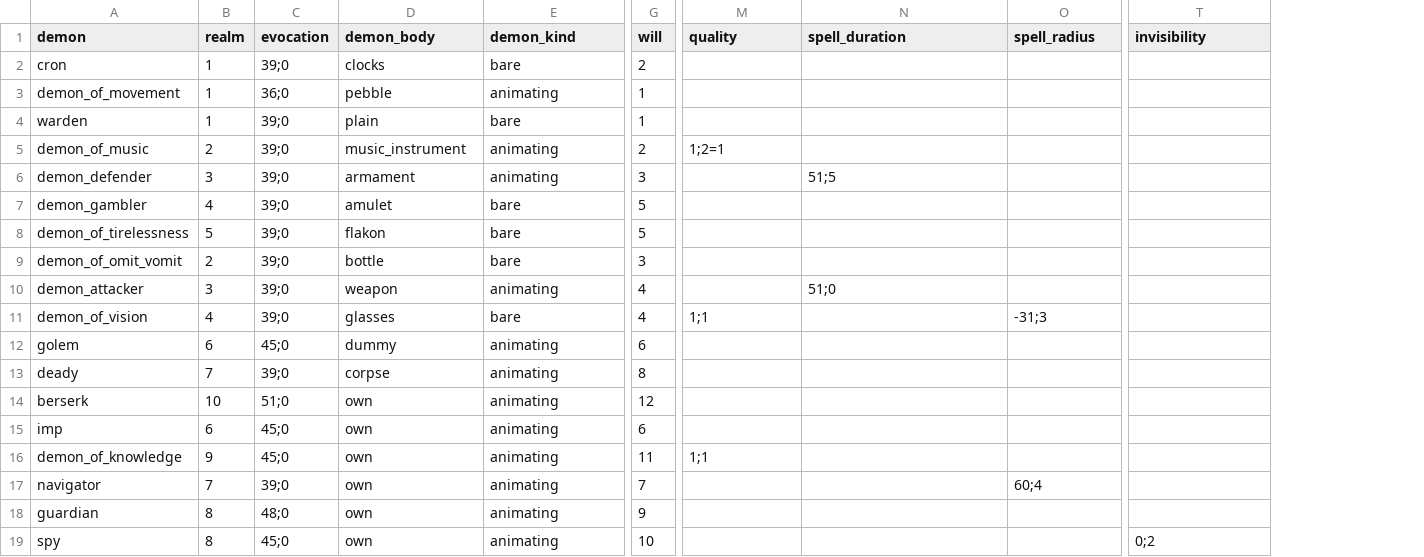
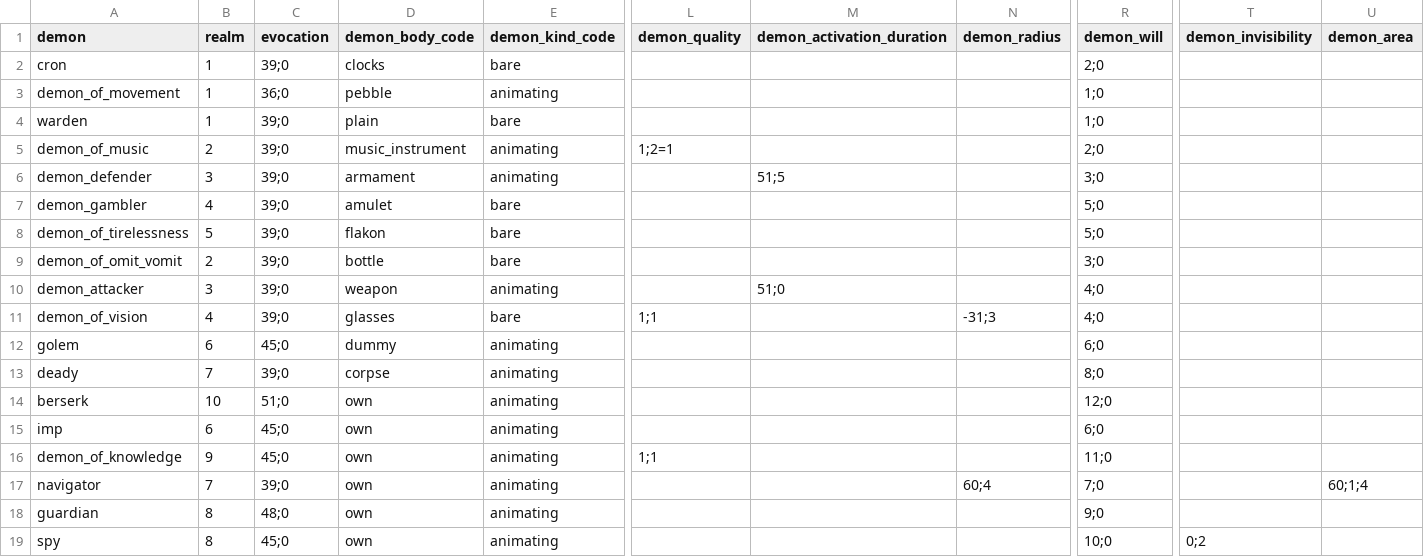
Before and after one commit to drdplusinfo/tables, a CSV file: DrdPlus/Tables/Theurgist/Demons/data/demons.csv, drawn as a sheet; only a part is shown, gaps mark what is left out; removed rows and columns are numbered as before the commit, all else as after; the diff names each change by its address in the sheet, - before the commit and + after, or states it on an @@ line.

Commit message:
Demon reworked similarly to formula

```diff
--- a/DrdPlus/Tables/Theurgist/Demons/data/demons.csv
+++ b/DrdPlus/Tables/Theurgist/Demons/data/demons.csv
-column G (will), rows 2-19: 2 | 1 | 1 | 2 | 3 | 5 | 5 | 3 | 4 | 4 | 6 | 8 | 12 | 6 | 11 | 7 | 9 | 10
+column R (demon_will), rows 2-19: 2;0 | 1;0 | 1;0 | 2;0 | 3;0 | 5;0 | 5;0 | 3;0 | 4;0 | 4;0 | 6;0 | 8;0 | 12;0 | 6;0 | 11;0 | 7;0 | 9;0 | 10;0
+column U (demon_area), row 17: 60;1;4
-D1: demon_body
+D1: demon_body_code
-E1: demon_kind
+E1: demon_kind_code
-L1: quality
+L1: demon_quality
-M1: spell_duration
+M1: demon_activation_duration
-N1: spell_radius
+N1: demon_radius
-T1: invisibility
+T1: demon_invisibility
```
Also changed, not shown: 31 other files.
